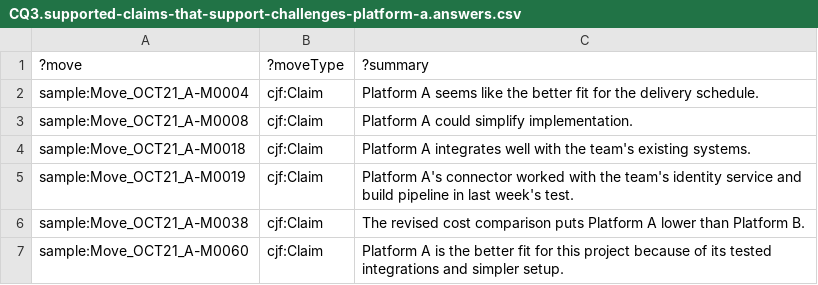
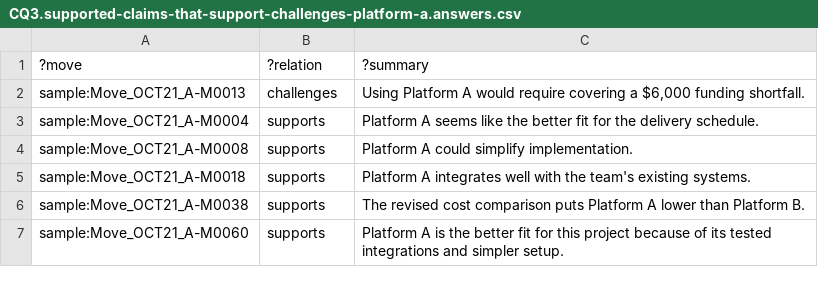
Before and after one commit to DevinDeSilva/ontology-engineering, a CSV file: oe2026/tracking-cjf/CQAnswers/CQ3/CQ3.supported-claims-that-support-challenges-platform-a.answers.csv, drawn as a sheet.

```diff
--- a/oe2026/tracking-cjf/CQAnswers/CQ3/CQ3.supported-claims-that-support-challenges-platform-a.answers.csv
+++ b/oe2026/tracking-cjf/CQAnswers/CQ3/CQ3.supported-claims-that-support-challenges-platform-a.answers.csv
@@ -1,7 +1,7 @@
-?move,?moveType,?summary
-sample:Move_OCT21_A-M0004,cjf:Claim,Platform A seems like the better fit for the delivery schedule.	
-sample:Move_OCT21_A-M0008,cjf:Claim,Platform A could simplify implementation.	
-sample:Move_OCT21_A-M0018,cjf:Claim,Platform A integrates well with the team's existing systems.	
-sample:Move_OCT21_A-M0019,cjf:Claim,Platform A's connector worked with the team's identity service and build pipeline in last week's test.	
-sample:Move_OCT21_A-M0038,cjf:Claim,The revised cost comparison puts Platform A lower than Platform B.	
-sample:Move_OCT21_A-M0060,cjf:Claim,Platform A is the better fit for this project because of its tested integrations and simpler setup.
+?move,?relation,?summary
+sample:Move_OCT21_A-M0013,challenges,"Using Platform A would require covering a $6,000 funding shortfall.",
+sample:Move_OCT21_A-M0004,supports,Platform A seems like the better fit for the delivery schedule.
+sample:Move_OCT21_A-M0008,supports,Platform A could simplify implementation.,
+sample:Move_OCT21_A-M0018,supports,Platform A integrates well with the team's existing systems.
+sample:Move_OCT21_A-M0038,supports,The revised cost comparison puts Platform A lower than Platform B.
+sample:Move_OCT21_A-M0060,supports,Platform A is the better fit for this project because of its tested integrations and simpler setup.
```
Also changed, not shown: 1 other file.
